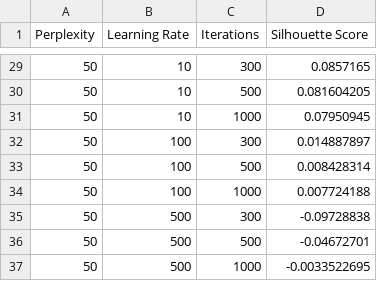
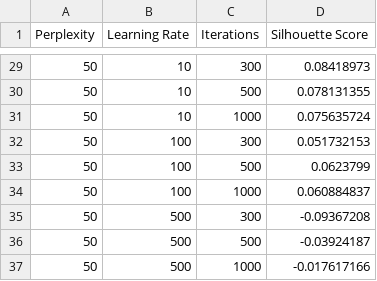
Before and after one commit to DaniOrze/genetic-syndromes-ml, a CSV file: src/metrics/tsne_results.csv, drawn as a sheet; only a part is shown, gaps mark what is left out; the diff covers the shown part only.

```diff
--- a/src/metrics/tsne_results.csv
+++ b/src/metrics/tsne_results.csv
@@ -29,9 +29,9 @@ Perplexity,Learning Rate,Iterations,Silhouette Score
-50,10,300,0.0857165
-50,10,500,0.081604205
-50,10,1000,0.07950945
-50,100,300,0.014887897
-50,100,500,0.008428314
-50,100,1000,0.007724188
-50,500,300,-0.09728838
-50,500,500,-0.04672701
-50,500,1000,-0.0033522695
+50,10,300,0.08418973
+50,10,500,0.078131355
+50,10,1000,0.075635724
+50,100,300,0.051732153
+50,100,500,0.0623799
+50,100,1000,0.060884837
+50,500,300,-0.09367208
+50,500,500,-0.03924187
+50,500,1000,-0.017617166
```
Also changed, not shown: 27 edited cells elsewhere in this file, src/metrics/metrics_summary.csv, 10 other files.
